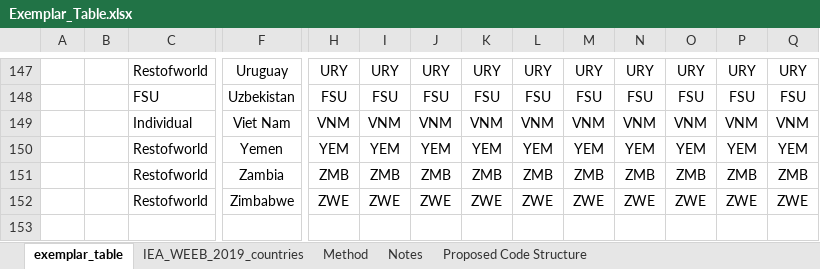
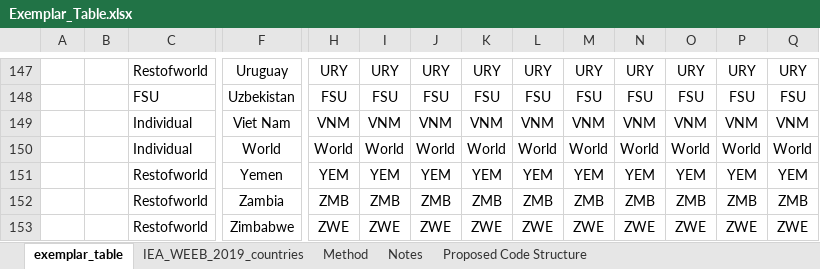
Before and after one commit to EnergyEconomyDecoupling/PFUWorkflow, an Excel workbook: inst/extdata/Exemplar_Table.xlsx, sheet exemplar_table, drawn as a sheet; only a part is shown, gaps mark what is left out; values as stored, in another font and other column widths than the file's, no borders; rows hold the shown columns only; the diff names each change by its address in the sheet, - before the commit and + after, or states it on an @@ line.

Commit message:
Updated exemplar_table.

```diff
--- a/inst/extdata/Exemplar_Table.xlsx (sheet exemplar_table)
+++ b/inst/extdata/Exemplar_Table.xlsx (sheet exemplar_table)
+row 150:  |  | Individual | World | World | World | World | World | World | World | World | World | World | World
```
